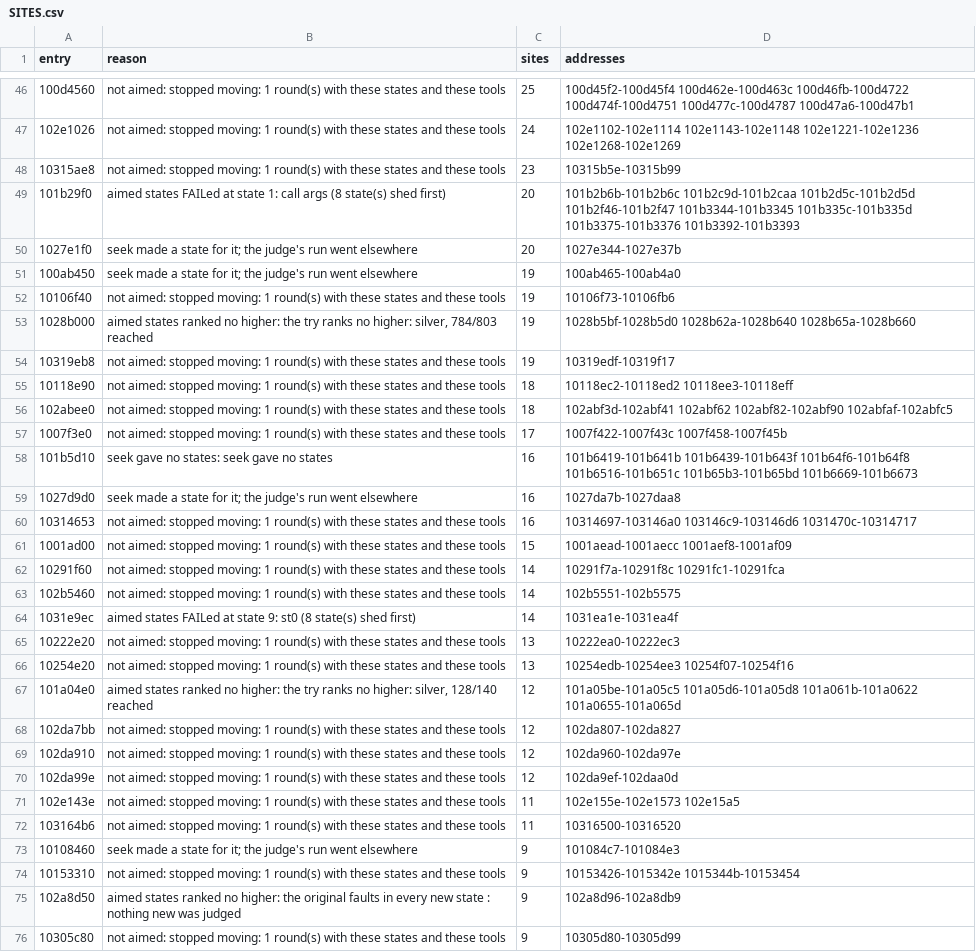
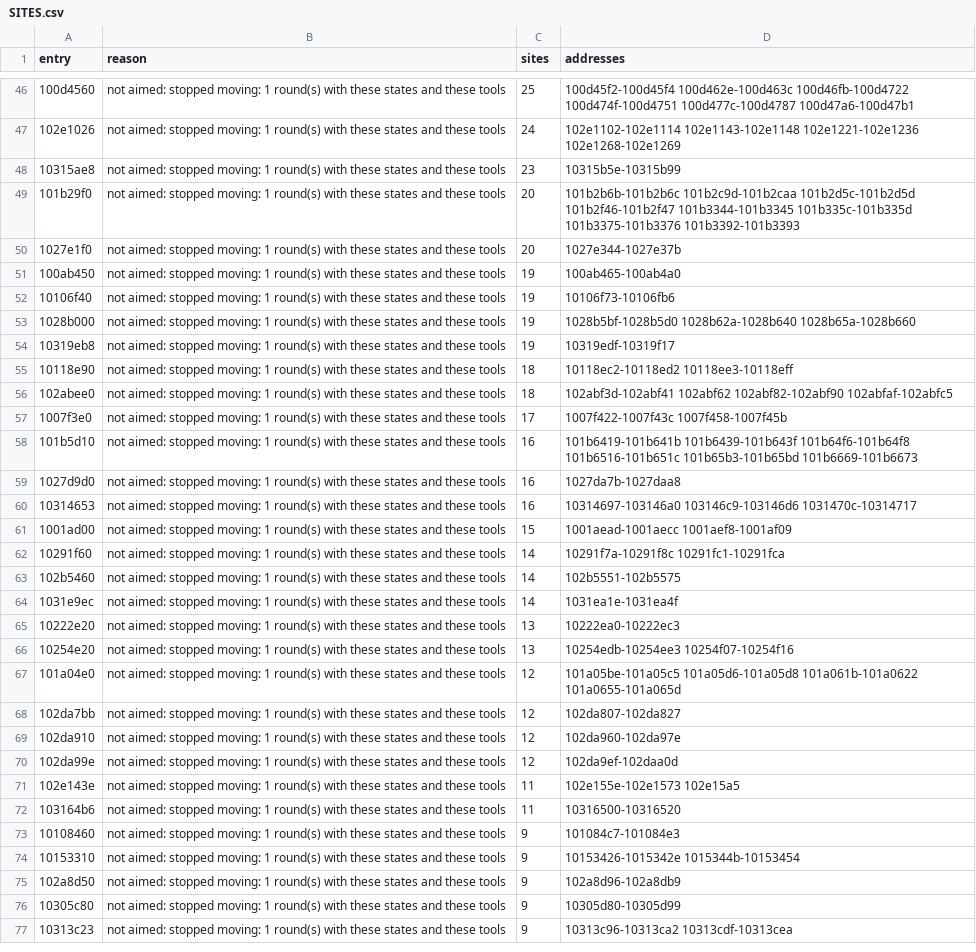
Before and after one commit to cowrevenge/cow_kuluu_xi_anything, a CSV file: docs/cow/SITES.csv, drawn as a sheet; only a part is shown, gaps mark what is left out; the shorter side is filled out with more unchanged rows; the diff covers the shown part only.

```diff
--- a/docs/cow/SITES.csv
+++ b/docs/cow/SITES.csv
@@ -48,7 +48,7 @@ entry,reason,sites,addresses
 10315ae8,not aimed: stopped moving: 1 round(s) with these states and these tools,23,10315b5e-10315b99
-101b29f0,aimed states FAILed at state 1: call args (8 state(s) shed first),20,101b2b6b-101b2b6c 101b2c9d-101b2caa 101b2d5c-101b2d5d 101b2f46-101b2f47 101b3344-101b3345 101b335c-101b335d 101b3375-101b3376 101b3392-101b3393
-1027e1f0,seek made a state for it; the judge's run went elsewhere,20,1027e344-1027e37b
-100ab450,seek made a state for it; the judge's run went elsewhere,19,100ab465-100ab4a0
+101b29f0,not aimed: stopped moving: 1 round(s) with these states and these tools,20,101b2b6b-101b2b6c 101b2c9d-101b2caa 101b2d5c-101b2d5d 101b2f46-101b2f47 101b3344-101b3345 101b335c-101b335d 101b3375-101b3376 101b3392-101b3393
+1027e1f0,not aimed: stopped moving: 1 round(s) with these states and these tools,20,1027e344-1027e37b
+100ab450,not aimed: stopped moving: 1 round(s) with these states and these tools,19,100ab465-100ab4a0
 10106f40,not aimed: stopped moving: 1 round(s) with these states and these tools,19,10106f73-10106fb6
-1028b000,"aimed states ranked no higher: the try ranks no higher: silver, 784/803 reached",19,1028b5bf-1028b5d0 1028b62a-1028b640 1028b65a-1028b660
+1028b000,not aimed: stopped moving: 1 round(s) with these states and these tools,19,1028b5bf-1028b5d0 1028b62a-1028b640 1028b65a-1028b660
 10319eb8,not aimed: stopped moving: 1 round(s) with these states and these tools,19,10319edf-10319f17
@@ -57,4 +57,4 @@ entry,reason,sites,addresses
 1007f3e0,not aimed: stopped moving: 1 round(s) with these states and these tools,17,1007f422-1007f43c 1007f458-1007f45b
-101b5d10,seek gave no states: seek gave no states,16,101b6419-101b641b 101b6439-101b643f 101b64f6-101b64f8 101b6516-101b651c 101b65b3-101b65bd 101b6669-101b6673
-1027d9d0,seek made a state for it; the judge's run went elsewhere,16,1027da7b-1027daa8
+101b5d10,not aimed: stopped moving: 1 round(s) with these states and these tools,16,101b6419-101b641b 101b6439-101b643f 101b64f6-101b64f8 101b6516-101b651c 101b65b3-101b65bd 101b6669-101b6673
+1027d9d0,not aimed: stopped moving: 1 round(s) with these states and these tools,16,1027da7b-1027daa8
 10314653,not aimed: stopped moving: 1 round(s) with these states and these tools,16,10314697-103146a0 103146c9-103146d6 1031470c-10314717
@@ -63,6 +63,6 @@ entry,reason,sites,addresses
 102b5460,not aimed: stopped moving: 1 round(s) with these states and these tools,14,102b5551-102b5575
-1031e9ec,aimed states FAILed at state 9: st0 (8 state(s) shed first),14,1031ea1e-1031ea4f
+1031e9ec,not aimed: stopped moving: 1 round(s) with these states and these tools,14,1031ea1e-1031ea4f
 10222e20,not aimed: stopped moving: 1 round(s) with these states and these tools,13,10222ea0-10222ec3
 10254e20,not aimed: stopped moving: 1 round(s) with these states and these tools,13,10254edb-10254ee3 10254f07-10254f16
-101a04e0,"aimed states ranked no higher: the try ranks no higher: silver, 128/140 reached",12,101a05be-101a05c5 101a05d6-101a05d8 101a061b-101a0622 101a0655-101a065d
+101a04e0,not aimed: stopped moving: 1 round(s) with these states and these tools,12,101a05be-101a05c5 101a05d6-101a05d8 101a061b-101a0622 101a0655-101a065d
 102da7bb,not aimed: stopped moving: 1 round(s) with these states and these tools,12,102da807-102da827
@@ -72,5 +72,5 @@ entry,reason,sites,addresses
 103164b6,not aimed: stopped moving: 1 round(s) with these states and these tools,11,10316500-10316520
-10108460,seek made a state for it; the judge's run went elsewhere,9,101084c7-101084e3
+10108460,not aimed: stopped moving: 1 round(s) with these states and these tools,9,101084c7-101084e3
 10153310,not aimed: stopped moving: 1 round(s) with these states and these tools,9,10153426-1015342e 1015344b-10153454
-102a8d50,aimed states ranked no higher: the original faults in every new state : nothing new was judged,9,102a8d96-102a8db9
+102a8d50,not aimed: stopped moving: 1 round(s) with these states and these tools,9,102a8d96-102a8db9
 10305c80,not aimed: stopped moving: 1 round(s) with these states and these tools,9,10305d80-10305d99
```
Also changed, not shown: 1 added row, 3 removed rows and 31 edited cells elsewhere in this file, 5 other files.
